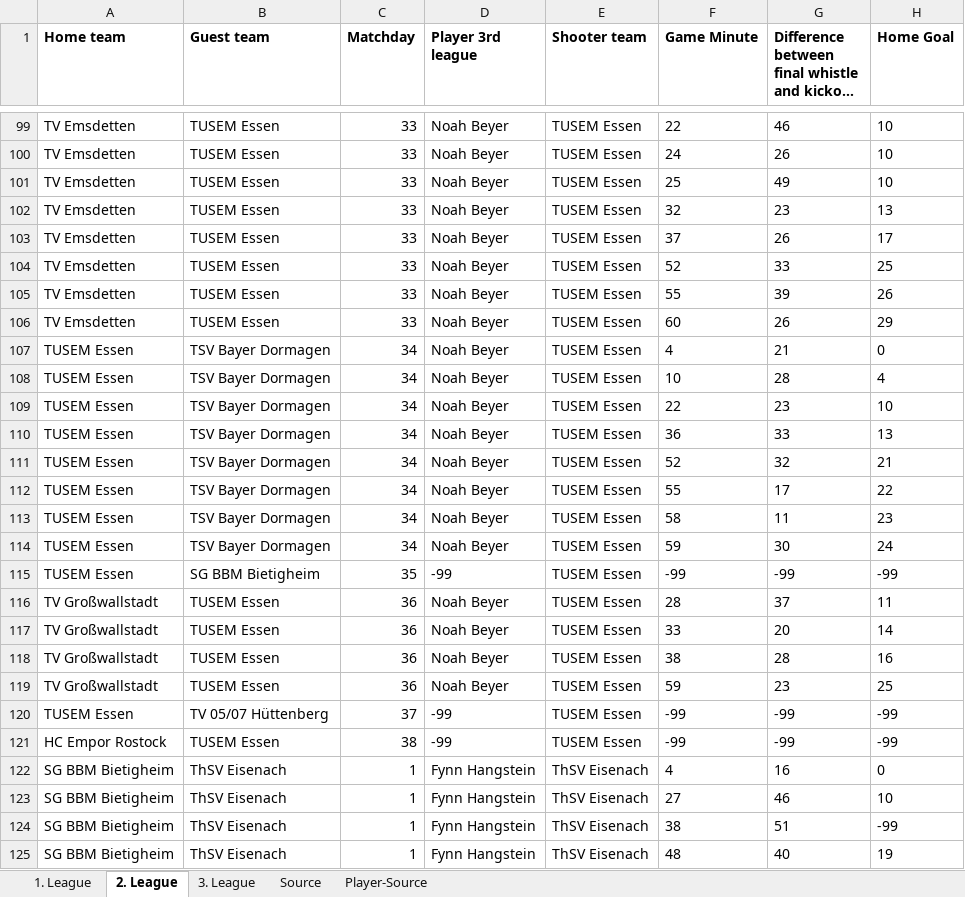
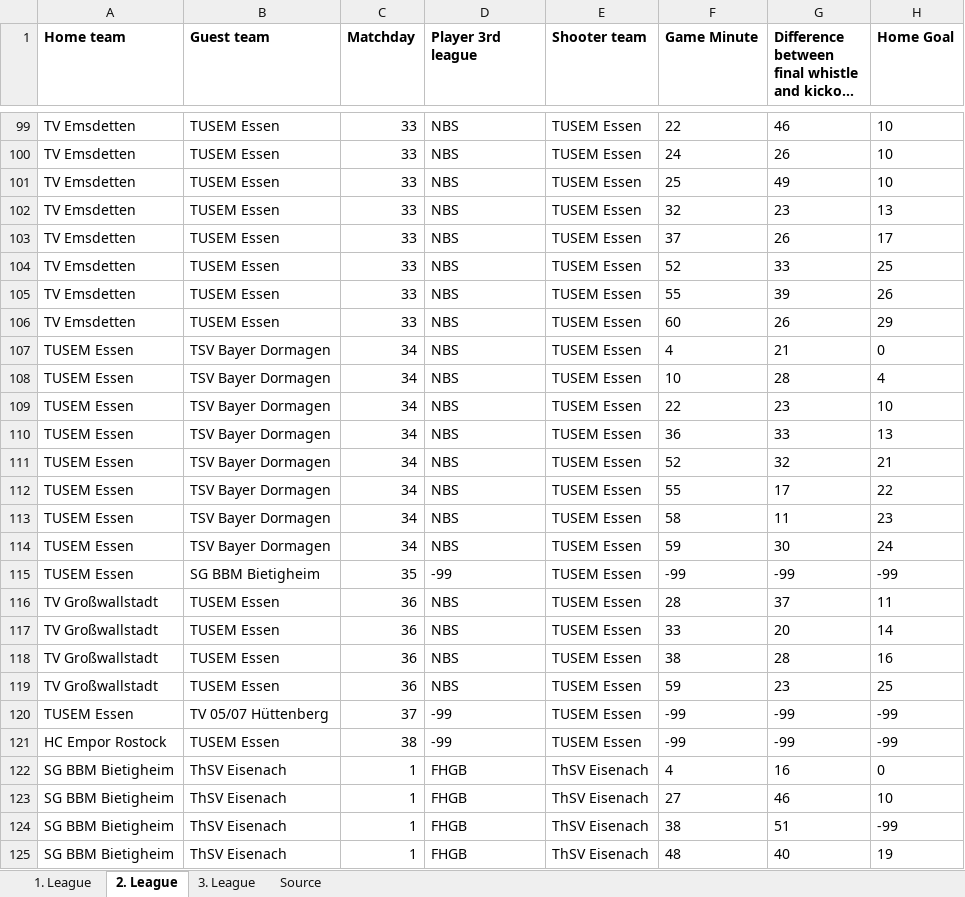
Before and after one commit to nayansavaliya/handball-data-science, an Excel workbook: data/final/Handball_09.03.2023_fertig.xlsx, sheet 2. League, drawn as a sheet; only a part is shown, gaps mark what is left out; long unchanged cells end in …; values as stored, in another font and other column widths than the file's, no borders; charts and pictures not drawn; the diff covers the shown part only; the diff names each change by its address in the sheet, - before the commit and + after, or states it on an @@ line.

```diff
--- a/data/final/Handball_09.03.2023_fertig.xlsx (sheet 2. League)
+++ b/data/final/Handball_09.03.2023_fertig.xlsx (sheet 2. League)
-sheet tab: Player-Source
-D99:D114 (Player 3rd league): Noah Beyer
+D99:D114 (Player 3rd league): NBS
-D116:D119 (Player 3rd league): Noah Beyer
+D116:D119 (Player 3rd league): NBS
-D122:D125 (Player 3rd league): Fynn Hangstein
+D122:D125 (Player 3rd league): FHGB
```
Also changed, not shown: 165 edited cells elsewhere in this sheet, sheet 3. League, sheet 1. League, hidden cells, charts or pictures, 51 other files.
